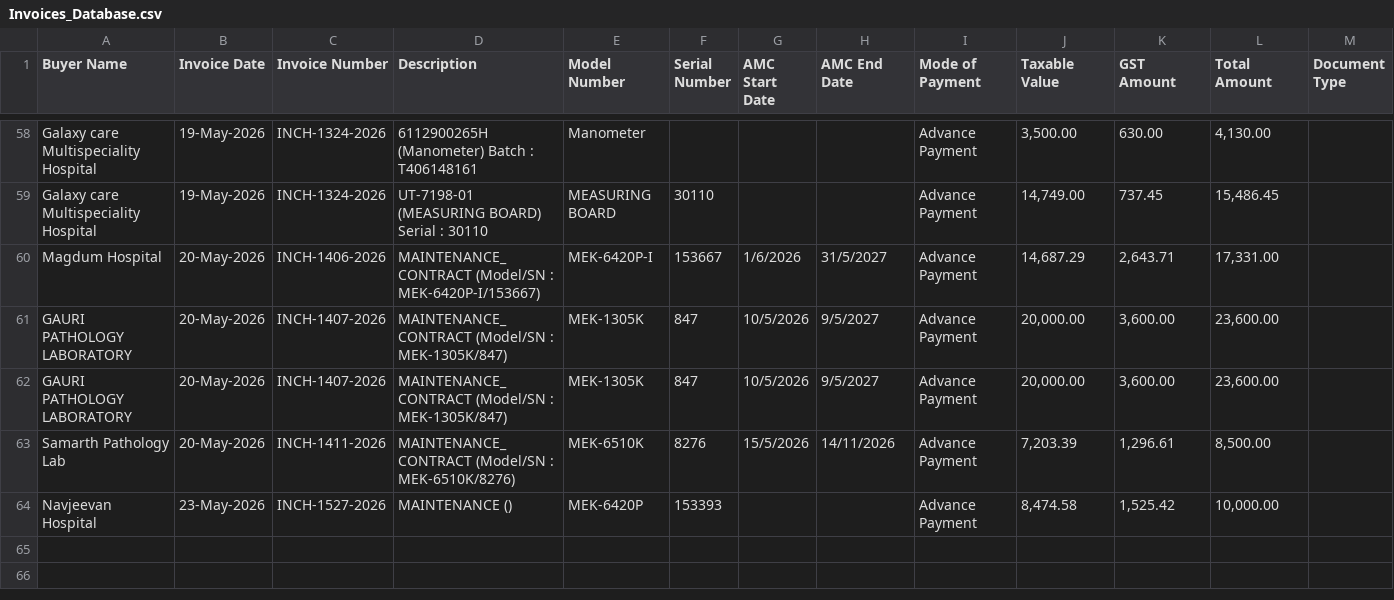
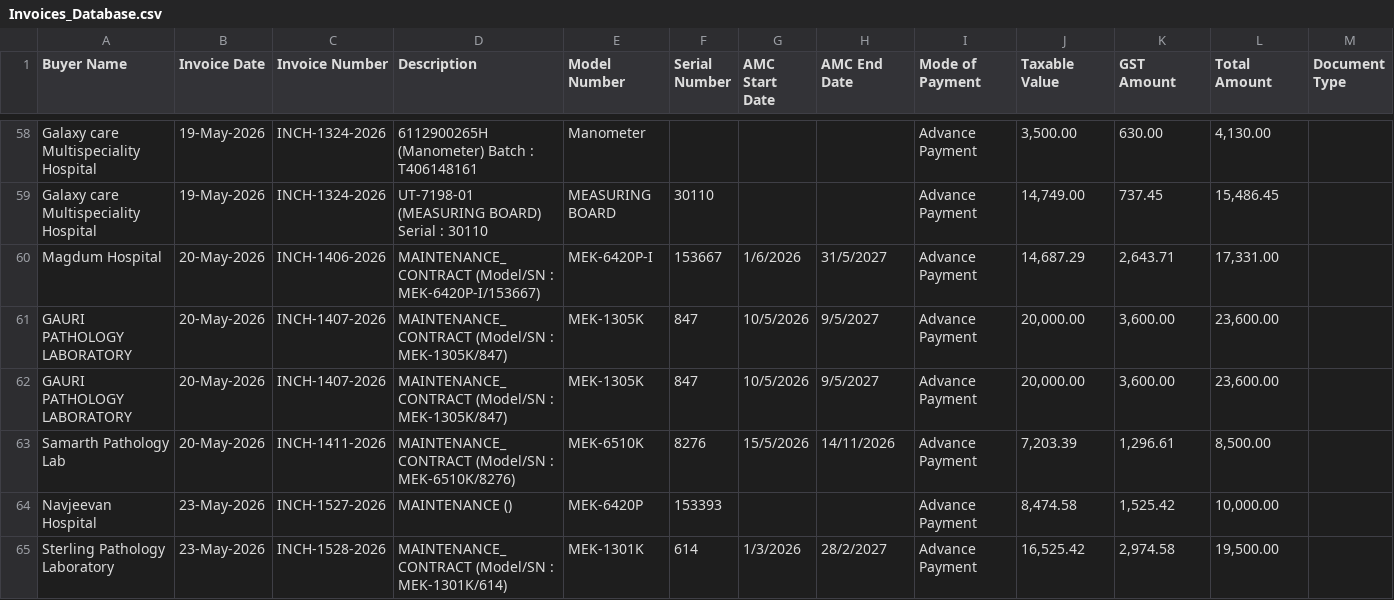
Before and after one commit to dehshat/invoice-tracker, a CSV file: Invoices_Database.csv, drawn as a sheet; only a part is shown, gaps mark what is left out; the diff names each change by its address in the sheet, - before the commit and + after, or states it on an @@ line.

Commit message:
Append new invoice data

```diff
--- a/Invoices_Database.csv
+++ b/Invoices_Database.csv
+row 65: Sterling Pathology Laboratory | 23-May-2026 | INCH-1528-2026 | MAINTENANCE_CONTRACT (Model/SN : MEK-1301K/614) | MEK-1301K | 614 | 1/3/2026 | 28/2/2027 | Advance Payment | 16,525.42 | 2,974.58 | 19,500.00
```
